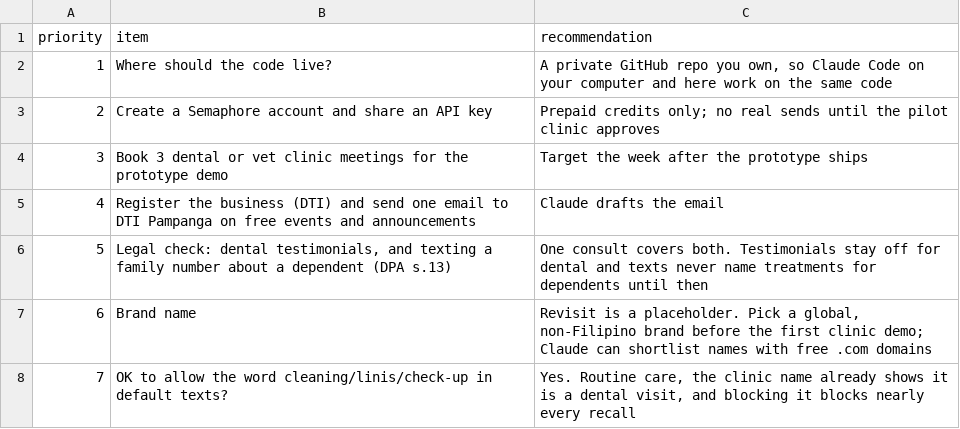
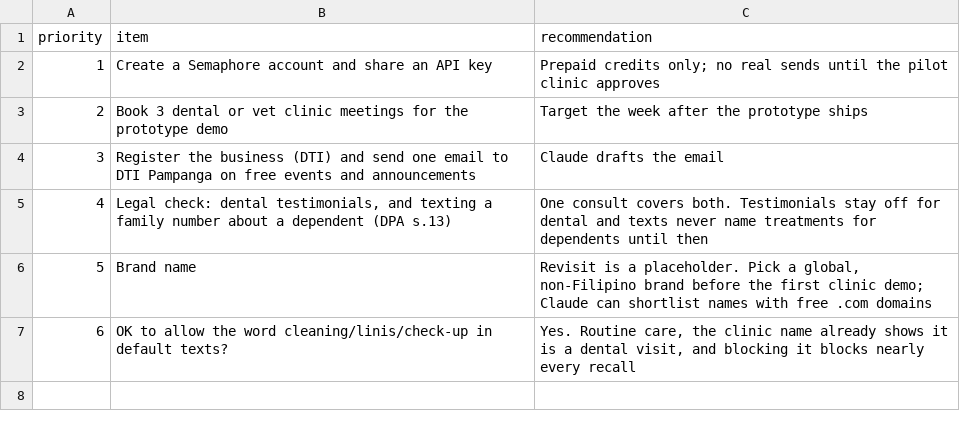
Before and after one commit to rankidd2-stack/revisit, a CSV file: status/needs_patrick.csv, drawn as a sheet; removed rows and columns are numbered as before the commit, all else as after; the diff names each change by its address in the sheet, - before the commit and + after, or states it on an @@ line.

```diff
--- a/status/needs_patrick.csv
+++ b/status/needs_patrick.csv
-row 2: 1 | Where should the code live? | A private GitHub repo you own, so Claude Code on your computer and here work on the same code
@@ column A (priority) renumbered from row 2 down @@
```
Also changed, not shown: 2 other files.
